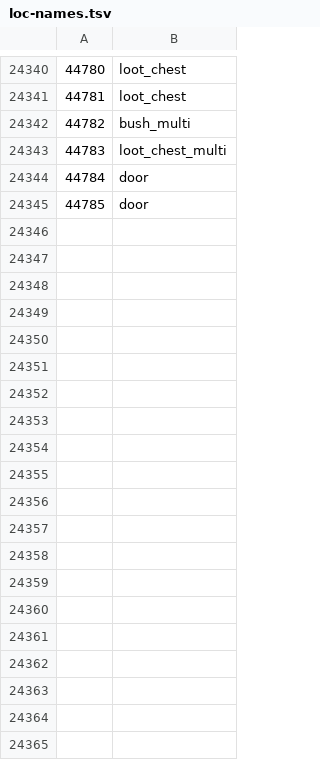
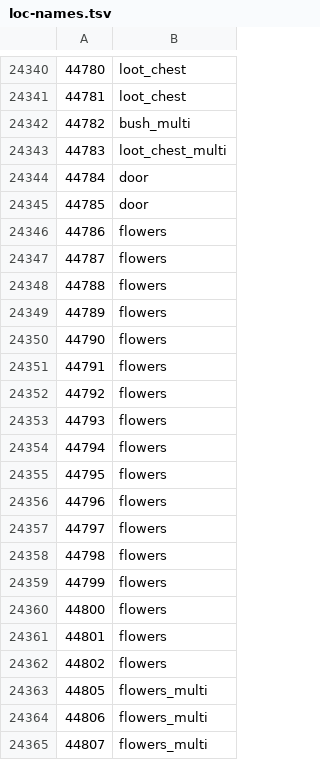
Before and after one commit to ThatGamerBlue/cs2-decompiler, a TSV file: src/main/resources/org/runestar/cs2/loc-names.tsv, drawn as a sheet; only a part is shown, gaps mark what is left out; the diff covers the shown part only; the diff names each change by its address in the sheet, - before the commit and + after, or states it on an @@ line.

Commit message:
Update names

```diff
--- a/src/main/resources/org/runestar/cs2/loc-names.tsv
+++ b/src/main/resources/org/runestar/cs2/loc-names.tsv
+row 24346: 44786 | flowers
+row 24347: 44787 | flowers
+row 24348: 44788 | flowers
+row 24349: 44789 | flowers
+row 24350: 44790 | flowers
+row 24351: 44791 | flowers
+row 24352: 44792 | flowers
+row 24353: 44793 | flowers
+row 24354: 44794 | flowers
+row 24355: 44795 | flowers
+row 24356: 44796 | flowers
+row 24357: 44797 | flowers
+row 24358: 44798 | flowers
+row 24359: 44799 | flowers
+row 24360: 44800 | flowers
+row 24361: 44801 | flowers
+row 24362: 44802 | flowers
+row 24363: 44805 | flowers_multi
+row 24364: 44806 | flowers_multi
+row 24365: 44807 | flowers_multi
```
Also changed, not shown: 19 added rows elsewhere in this file, src/main/resources/org/runestar/cs2/model-names.tsv, src/main/resources/org/runestar/cs2/npc-names.tsv, 3 other files.
